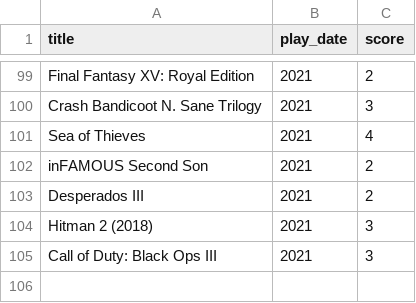
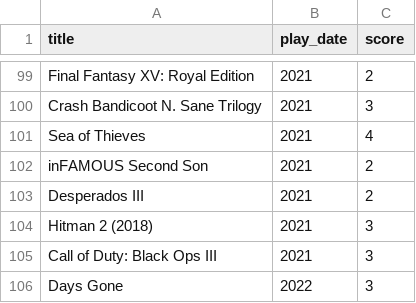
Before and after one commit to andredarcie/my-life-data, a CSV file: data/games/games_only_played.csv, drawn as a sheet; only a part is shown, gaps mark what is left out; the diff names each change by its address in the sheet, - before the commit and + after, or states it on an @@ line.

Commit message:
Update games_only_played.csv

```diff
--- a/data/games/games_only_played.csv
+++ b/data/games/games_only_played.csv
+row 106: Days Gone | 2022 | 3
```
